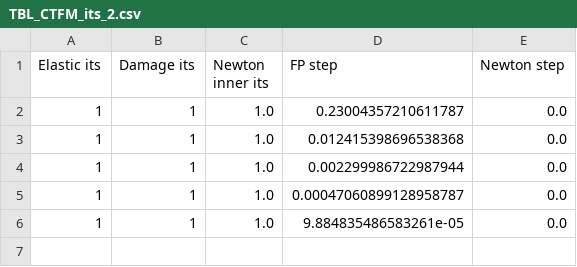
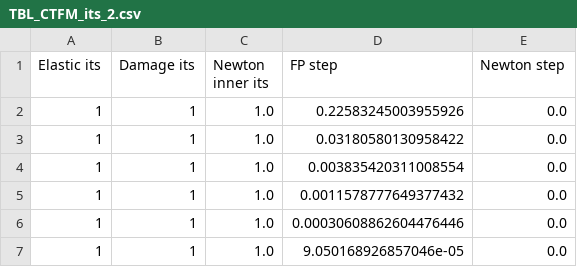
Before and after one commit to conmccoid/Fractures-Code, a CSV file: output/TBL_CTFM_its_2.csv, drawn as a sheet.

```diff
--- a/output/TBL_CTFM_its_2.csv
+++ b/output/TBL_CTFM_its_2.csv
@@ -1,6 +1,7 @@
 Elastic its,Damage its,Newton inner its,FP step,Newton step
-1,1,1.0,0.23004357210611787,0.0
-1,1,1.0,0.012415398696538368,0.0
-1,1,1.0,0.002299986722987944,0.0
-1,1,1.0,0.00047060899128958787,0.0
-1,1,1.0,9.884835486583261e-05,0.0
+1,1,1.0,0.22583245003955926,0.0
+1,1,1.0,0.03180580130958422,0.0
+1,1,1.0,0.003835420311008554,0.0
+1,1,1.0,0.0011578777649377432,0.0
+1,1,1.0,0.00030608862604476446,0.0
+1,1,1.0,9.050168926857046e-05,0.0
```
Also changed, not shown: output/TBL_CTFM_its_3.csv, 21 other files.
